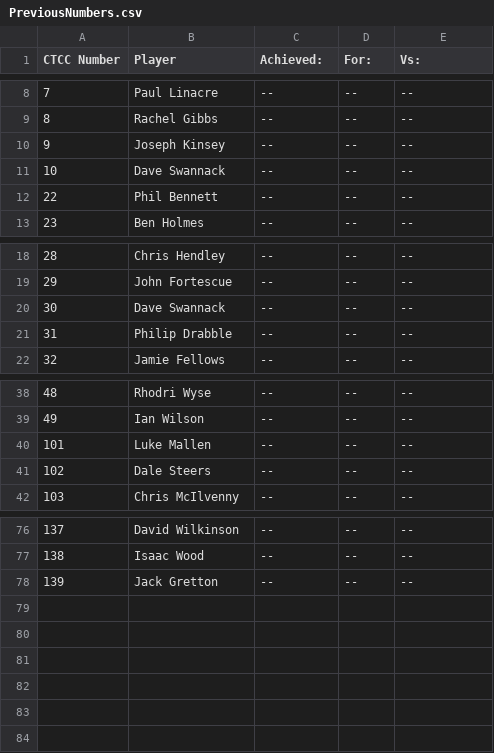
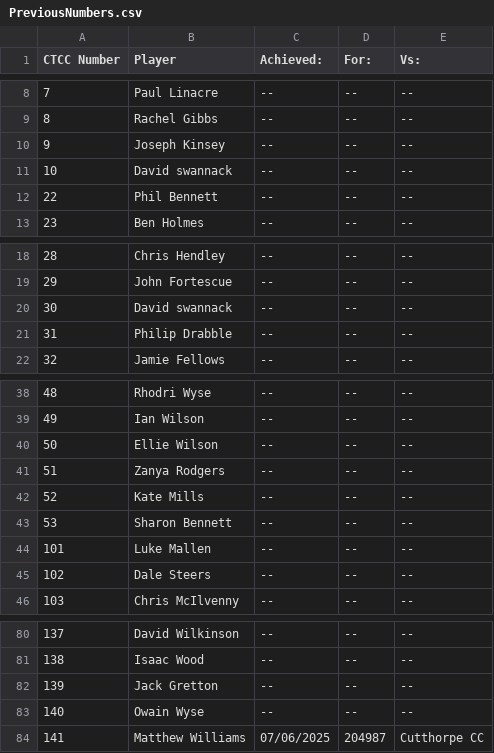
Before and after one commit to afox04/CTCC-Numbers, a CSV file: data/PreviousNumbers.csv, drawn as a sheet; only a part is shown, gaps mark what is left out.

Commit message:
Updated data files

```diff
--- a/data/PreviousNumbers.csv
+++ b/data/PreviousNumbers.csv
@@ -10,3 +10,3 @@ CTCC Number,Player,Achieved:,For:,Vs:
 9,Joseph Kinsey,--,--,--
-10,Dave Swannack,--,--,--
+10,David swannack,--,--,--
 22,Phil Bennett,--,--,--
@@ -19,3 +19,3 @@ CTCC Number,Player,Achieved:,For:,Vs:
 29,John Fortescue,--,--,--
-30,Dave Swannack,--,--,--
+30,David swannack,--,--,--
 31,Philip Drabble,--,--,--
@@ -39,2 +39,6 @@ CTCC Number,Player,Achieved:,For:,Vs:
 49,Ian Wilson,--,--,--
+50,Ellie Wilson,--,--,--
+51,Zanya Rodgers,--,--,--
+52,Kate Mills,--,--,--
+53,Sharon Bennett,--,--,--
 101,Luke Mallen,--,--,--
@@ -78 +82,3 @@ CTCC Number,Player,Achieved:,For:,Vs:
 139,Jack Gretton,--,--,--
+140,Owain Wyse,--,--,--
+141,Matthew Williams,07/06/2025,204987,Cutthorpe CC
```
Also changed, not shown: 2 other files.
